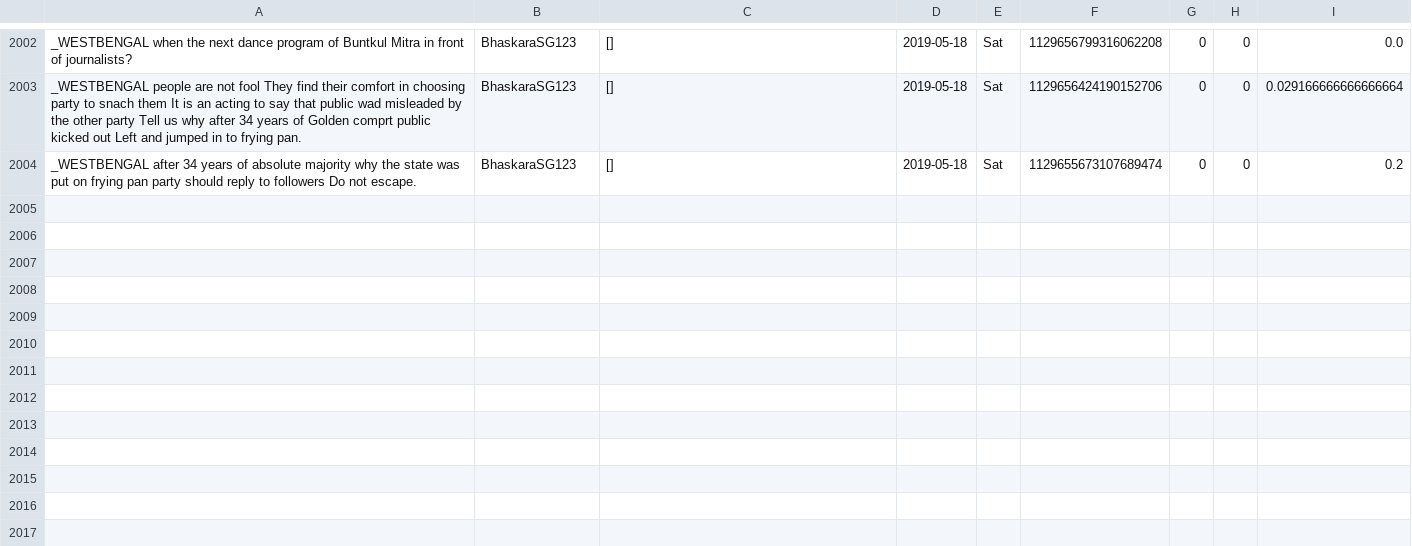
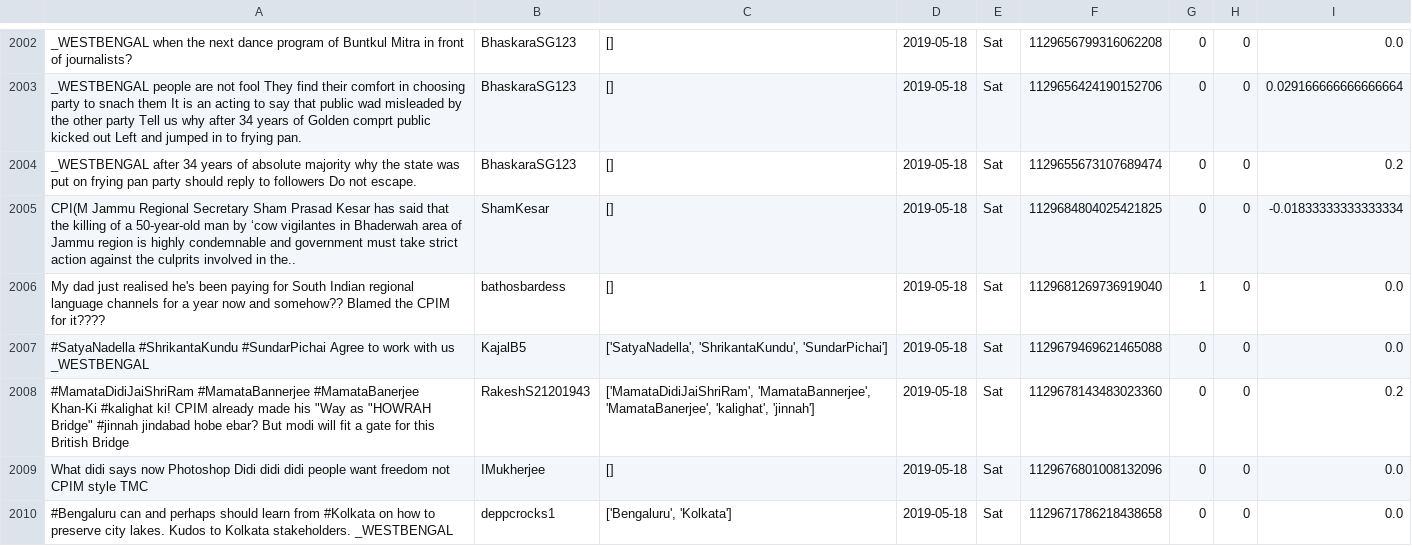
Before and after one commit to itsDevhere/DataRepo, a CSV file: CPIM_cleaned.csv, drawn as a sheet; only a part is shown, gaps mark what is left out.

```diff
--- a/CPIM_cleaned.csv
+++ b/CPIM_cleaned.csv
@@ -2004 +2004,7 @@ _WESTBENGAL people are not fool They find their comfort in choosing party to sna
 _WESTBENGAL after 34 years of absolute majority why the state was put on frying pan party should reply to followers Do not escape.,BhaskaraSG123,[],2019-05-18,Sat,1129655673107689474,0,0,0.2
+CPI(M Jammu Regional Secretary Sham Prasad Kesar has said that the killing of a 50-year-old man by ‘cow vigilantes in Bhaderwah area of Jammu region is highly condemnable and government must take strict action against the culprits involved in the..,ShamKesar,[],2019-05-18,Sat,1129684804025421825,0,0,-0.01833333333333334
+My dad just realised he's been paying for South Indian regional language channels for a year now and somehow?? Blamed the CPIM for it????,bathosbardess,[],2019-05-18,Sat,1129681269736919040,1,0,0.0
+#SatyaNadella #ShrikantaKundu #SundarPichai Agree to work with us _WESTBENGAL,KajalB5,"['SatyaNadella', 'ShrikantaKundu', 'SundarPichai']",2019-05-18,Sat,1129679469621465088,0,0,0.0
+"#MamataDidiJaiShriRam #MamataBannerjee #MamataBanerjee Khan-Ki #kalighat ki! CPIM already made his ""Way as ""HOWRAH Bridge"" #jinnah jindabad hobe ebar? But modi will fit a gate for this British Bridge",RakeshS21201943,"['MamataDidiJaiShriRam', 'MamataBannerjee', 'MamataBanerjee', 'kalighat', 'jinnah']",2019-05-18,Sat,1129678143483023360,0,0,0.2
+What didi says now Photoshop Didi didi didi people want freedom not CPIM style TMC,IMukherjee,[],2019-05-18,Sat,1129676801008132096,0,0,0.0
+#Bengaluru can and perhaps should learn from #Kolkata on how to preserve city lakes. Kudos to Kolkata stakeholders. _WESTBENGAL,deppcrocks1,"['Bengaluru', 'Kolkata']",2019-05-18,Sat,1129671786218438658,0,0,0.0
```
Also changed, not shown: RJD_cleaned.csv, Samajwadi_cleaned.csv, 1 other file.
